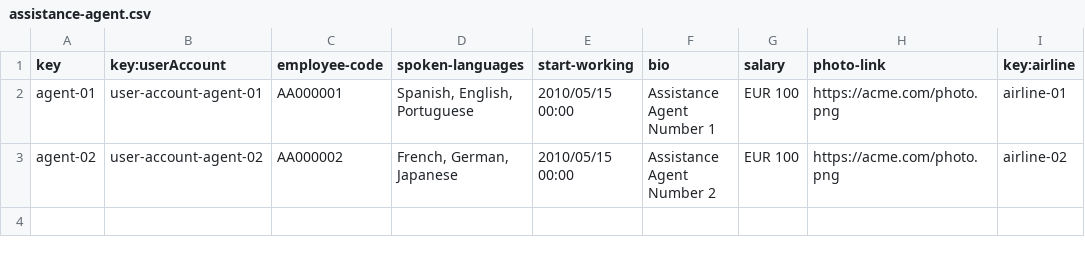
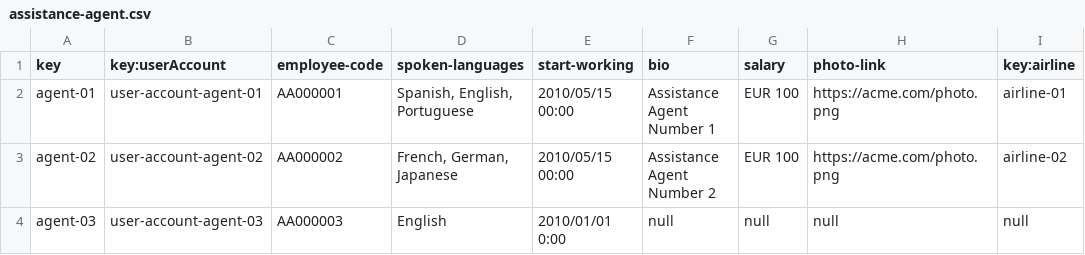
Before and after one commit to DP2-2024-2025-C1-009/Acme-ANS-D05, a CSV file: src/main/resources/WEB-INF/data/sample/assistance-agent.csv, drawn as a sheet.

```diff
--- a/src/main/resources/WEB-INF/data/sample/assistance-agent.csv
+++ b/src/main/resources/WEB-INF/data/sample/assistance-agent.csv
@@ -3 +3,2 @@ agent-01,user-account-agent-01,AA000001,"Spanish, English, Portuguese",2010/05/1
 agent-02,user-account-agent-02,AA000002,"French, German, Japanese",2010/05/15 00:00,Assistance Agent Number 2,EUR 100,https://acme.com/photo.png,airline-02
+agent-03,user-account-agent-03,AA000003,English,2010/01/01 0:00,null,null,null,null
```
Also changed, not shown: src/main/resources/WEB-INF/data/sample/claim.csv, src/main/resources/WEB-INF/data/sample/tracking-log.csv, 48 other files.
